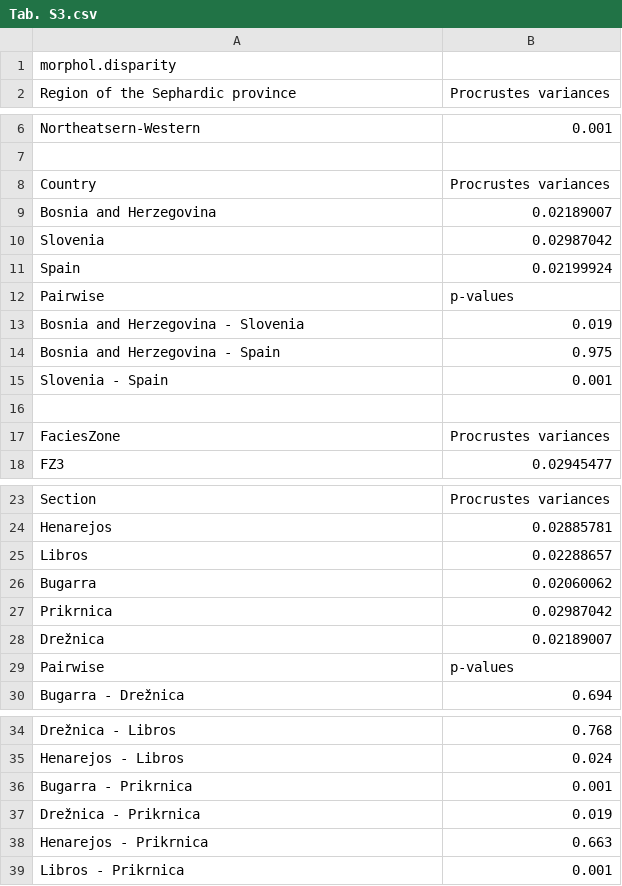
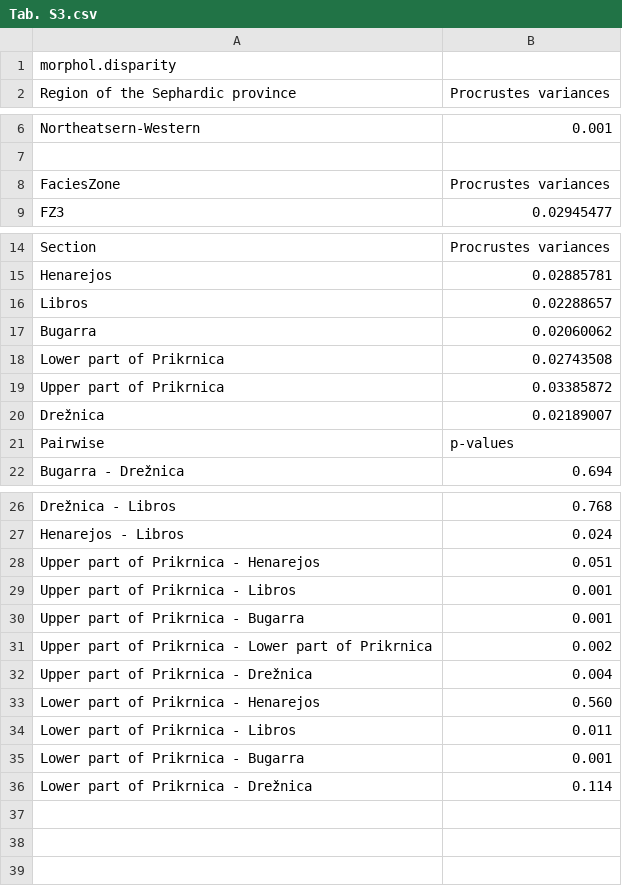
Before and after one commit to EmiliaJarochowska/P.murcianus_geometric_morphometrics, a CSV file: supplementary_material/Tab. S3.csv, drawn as a sheet; only a part is shown, gaps mark what is left out.

```diff
--- a/supplementary_material/Tab. S3.csv
+++ b/supplementary_material/Tab. S3.csv
@@ -7,11 +7,2 @@ Northeatsern-Western,0.001
 ,,
-Country,Procrustes variances
-Bosnia and Herzegovina,0.02189007
-Slovenia,0.02987042
-Spain,0.02199924
-Pairwise,p-values
-Bosnia and Herzegovina - Slovenia,0.019
-Bosnia and Herzegovina - Spain,0.975
-Slovenia - Spain,0.001
-,,
 FaciesZone,Procrustes variances
@@ -26,3 +17,4 @@ Libros,0.02288657
 Bugarra,0.02060062
-Prikrnica,0.02987042
+Lower part of Prikrnica,0.02743508
+Upper part of Prikrnica,0.03385872
 Drežnica,0.02189007
@@ -35,5 +27,10 @@ Drežnica - Libros,0.768
 Henarejos - Libros,0.024
-Bugarra - Prikrnica,0.001
-Drežnica - Prikrnica,0.019
-Henarejos - Prikrnica,0.663
-Libros - Prikrnica,0.001
+Upper part of Prikrnica - Henarejos,0.051
+Upper part of Prikrnica - Libros,0.001
+Upper part of Prikrnica - Bugarra,0.001
+Upper part of Prikrnica - Lower part of Prikrnica,0.002
+Upper part of Prikrnica - Drežnica,0.004
+Lower part of Prikrnica - Henarejos,0.560
+Lower part of Prikrnica - Libros,0.011
+Lower part of Prikrnica - Bugarra,0.001
+Lower part of Prikrnica - Drežnica,0.114
```
Also changed, not shown: supplementary_material/Tab. S2.csv, 20 other files.
